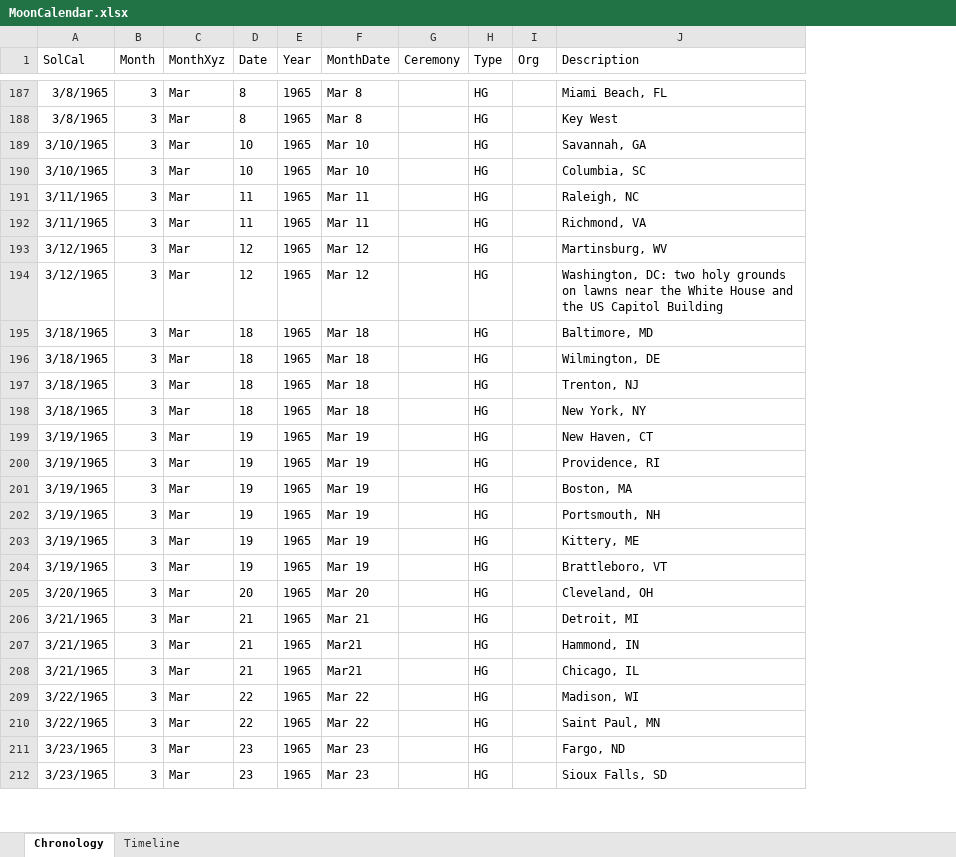
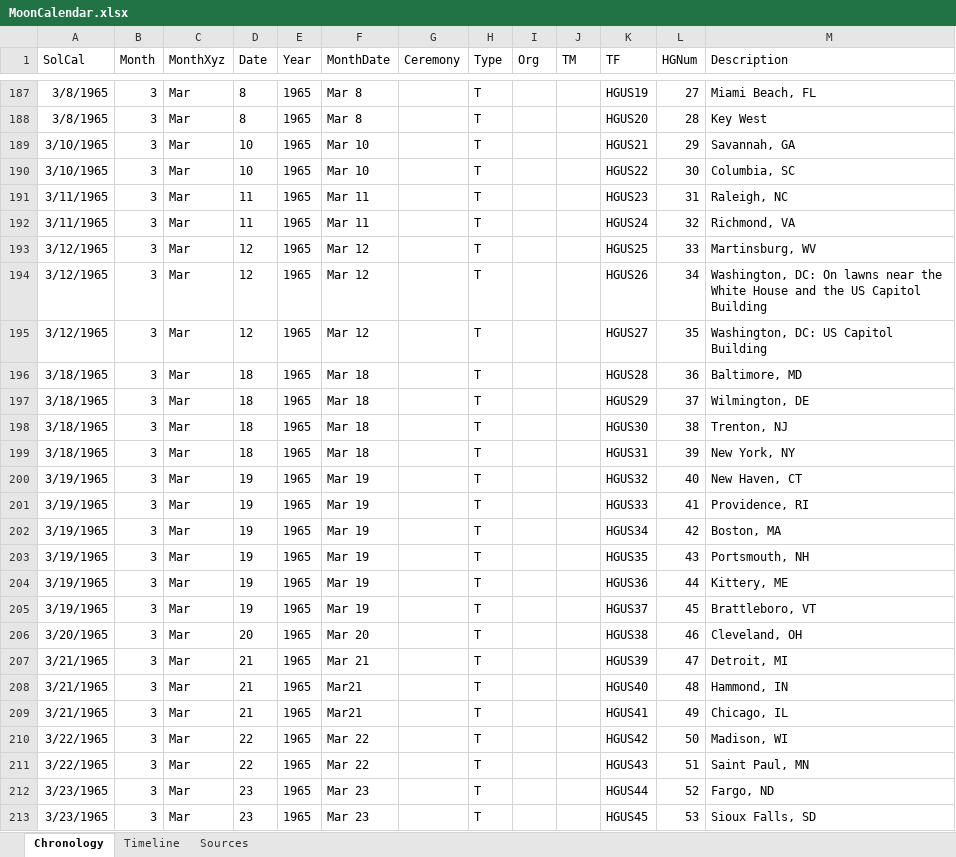
Before and after one commit to peterennis/aetimeline, an Excel workbook: res/MoonCalendar.xlsx, sheet Chronology, drawn as a sheet; only a part is shown, gaps mark what is left out; values as stored, in another font and other column widths than the file's, no borders; table styles not drawn; addresses are those after the commit; the diff covers the shown part only; the diff names each change by its address in the sheet, - before the commit and + after, or states it on an @@ line.

```diff
--- a/res/MoonCalendar.xlsx (sheet Chronology)
+++ b/res/MoonCalendar.xlsx (sheet Chronology)
+sheet tab: Sources
+column J (TM), empty
+column K (TF), rows 187-194: HGUS19 | HGUS20 | HGUS21 | HGUS22 | HGUS23 | HGUS24 | HGUS25 | HGUS26; rows 196-213: HGUS28 | HGUS29 | HGUS30 | HGUS31 | HGUS32 | HGUS33 | HGUS34 | HGUS35 | HGUS36 | HGUS37 | HGUS38 | HGUS39 | HGUS40 | HGUS41 | HGUS42 | HGUS43 | HGUS44 | HGUS45
+column L (HGNum), rows 187-194: 27 | 28 | 29 | 30 | 31 | 32 | 33 | 34; rows 196-213: 36 | 37 | 38 | 39 | 40 | 41 | 42 | 43 | 44 | 45 | 46 | 47 | 48 | 49 | 50 | 51 | 52 | 53
-H187:H194 (Type): HG
+H187:H194 (Type): T
-M194 (Description): Washington, DC: two holy grounds on lawns near…
+M194 (Description): Washington, DC: On lawns near…
+row 195: 3/12/1965 | 3 | Mar | 12 | 1965 | Mar 12 |  | T |  |  | HGUS27 | 35 | Washington, DC: US Capitol Building
-H196:H213 (Type): HG
+H196:H213 (Type): T
```
Also changed, not shown: 9 added rows, 4 removed rows, 129 edited cells and cell formats elsewhere in this sheet, formulas that keep their value.
